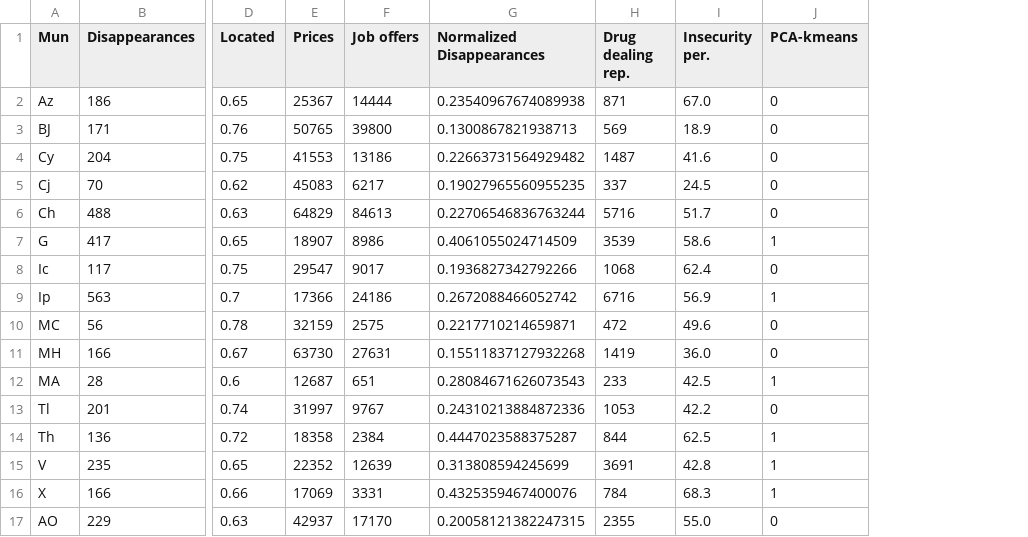
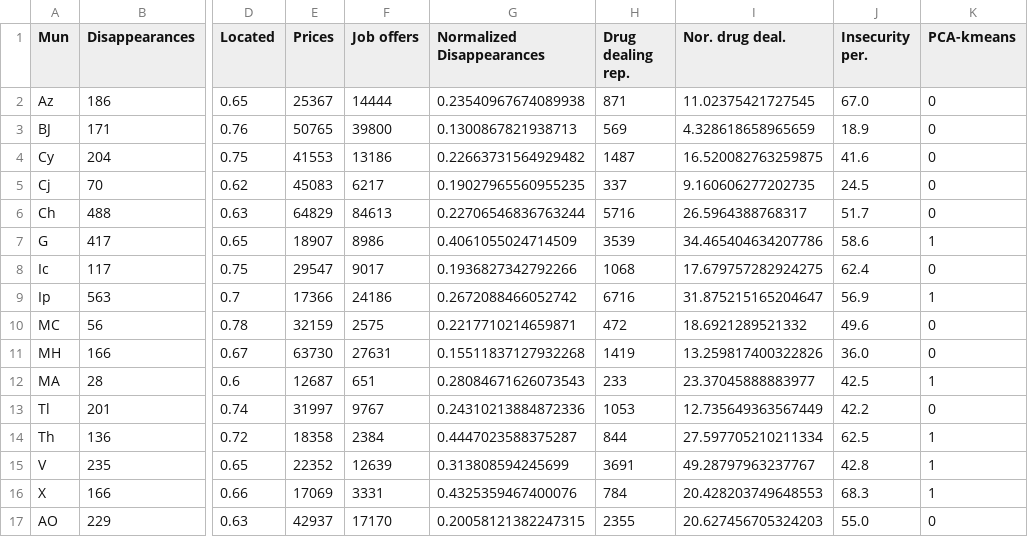
Before and after one commit to danielvelaguil/Missing-people, a CSV file: Disappearances.csv, drawn as a sheet; only a part is shown, gaps mark what is left out; the diff names each change by its address in the sheet, - before the commit and + after, or states it on an @@ line.

Commit message:
Disappearances.csv

```diff
--- a/Disappearances.csv
+++ b/Disappearances.csv
+column I (Nor. drug deal.), rows 2-17: 11.02375421727545 | 4.328618658965659 | 16.520082763259875 | 9.160606277202735 | 26.5964388768317 | 34.465404634207786 | 17.679757282924275 | 31.875215165204647 | 18.6921289521332 | 13.259817400322826 | 23.37045888883977 | 12.735649363567449 | 27.597705210211334 | 49.28797963237767 | 20.428203749648553 | 20.627456705324203
```
